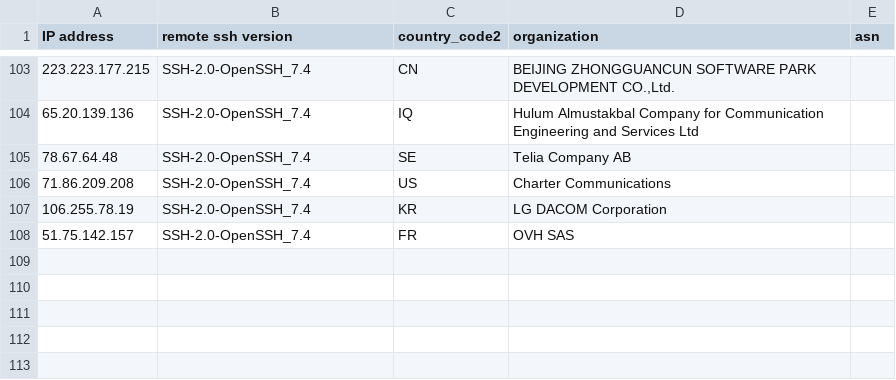
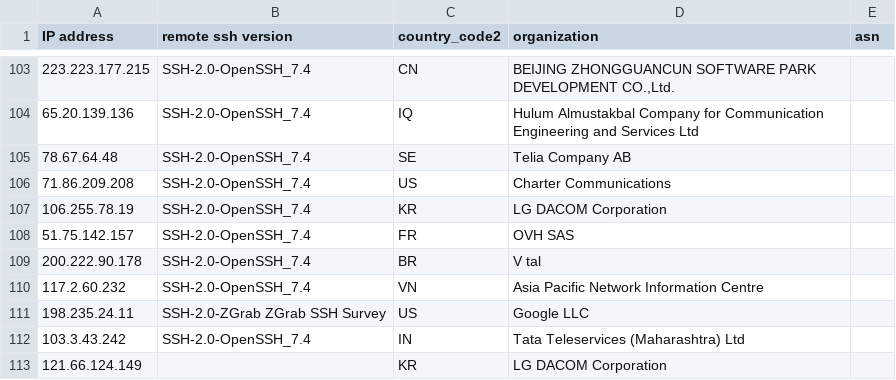
Before and after one commit to euphoria95/cowrie_honeypot_results, a CSV file: 2024-09-11_enrichment.csv, drawn as a sheet; only a part is shown, gaps mark what is left out; the diff names each change by its address in the sheet, - before the commit and + after, or states it on an @@ line.

Commit message:
Update enrichment data for 2024-09-11

```diff
--- a/2024-09-11_enrichment.csv
+++ b/2024-09-11_enrichment.csv
+row 109: 200.222.90.178 | SSH-2.0-OpenSSH_7.4 | BR | V tal
+row 110: 117.2.60.232 | SSH-2.0-OpenSSH_7.4 | VN | Asia Pacific Network Information Centre
+row 111: 198.235.24.11 | SSH-2.0-ZGrab ZGrab SSH Survey | US | Google LLC
+row 112: 103.3.43.242 | SSH-2.0-OpenSSH_7.4 | IN | Tata Teleservices (Maharashtra) Ltd
+row 113: 121.66.124.149 |  | KR | LG DACOM Corporation
```
